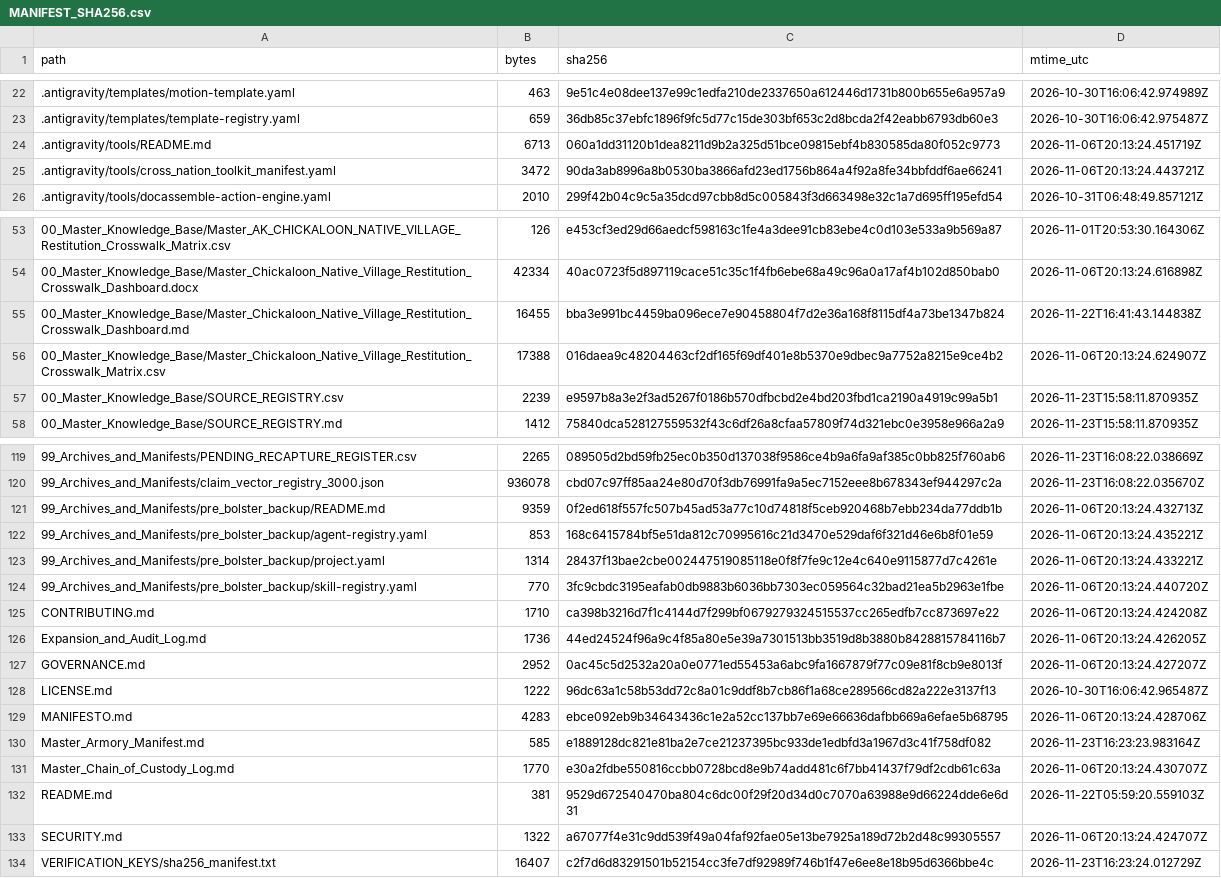
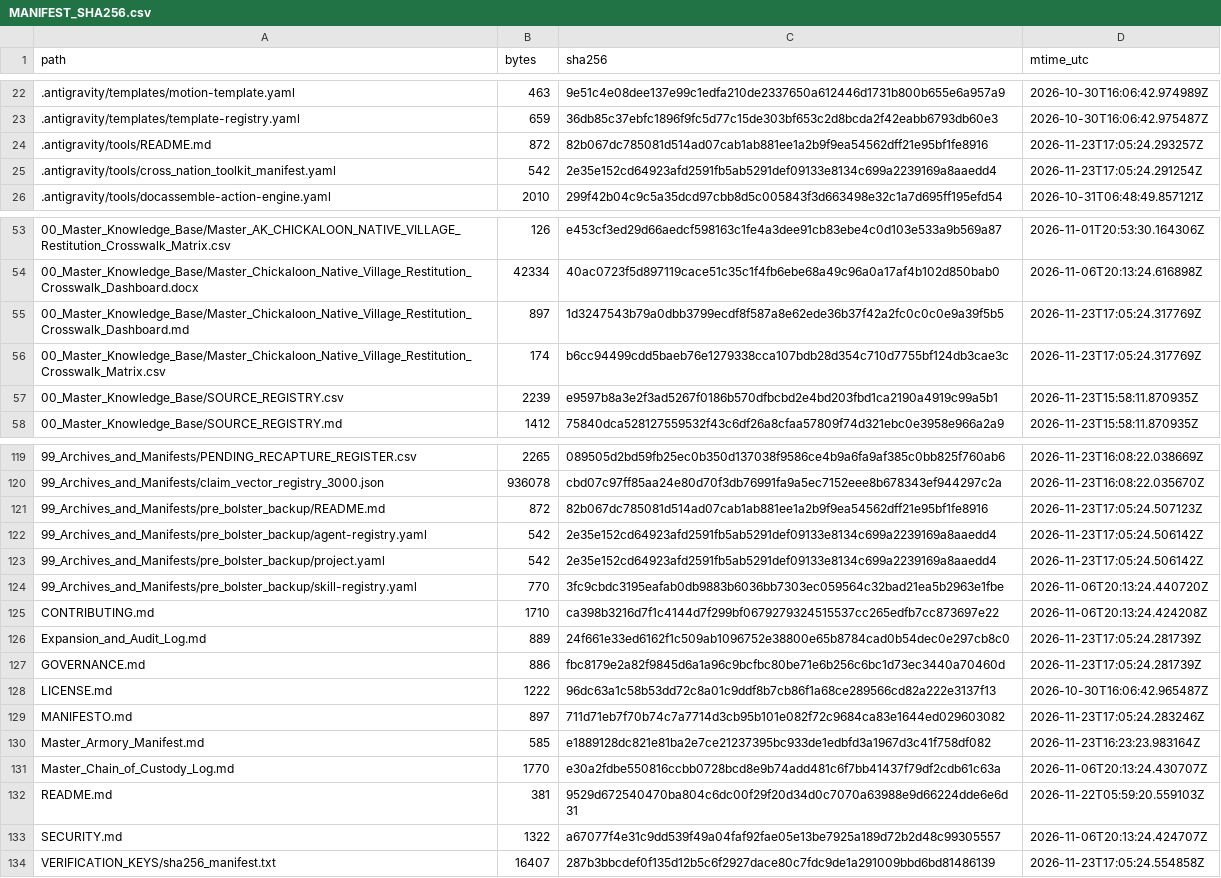
Before and after one commit to GlobalRestitutionAlliance/turtle-island-us-ak-chickaloon-native-village-master-litigation, a CSV file: 99_Archives_and_Manifests/MANIFEST_SHA256.csv, drawn as a sheet; only a part is shown, gaps mark what is left out; the diff covers the shown part only.

```diff
--- a/99_Archives_and_Manifests/MANIFEST_SHA256.csv
+++ b/99_Archives_and_Manifests/MANIFEST_SHA256.csv
@@ -23,4 +23,4 @@ path,bytes,sha256,mtime_utc
 .antigravity/templates/template-registry.yaml,659,36db85c37ebfc1896f9fc5d77c15de303bf653c2d8bcda2f42eabb6793db60e3,2026-10-30T16:06:42.975487Z
-.antigravity/tools/README.md,6713,060a1dd31120b1dea8211d9b2a325d51bce09815ebf4b830585da80f052c9773,2026-11-06T20:13:24.451719Z
-.antigravity/tools/cross_nation_toolkit_manifest.yaml,3472,90da3ab8996a8b0530ba3866afd23ed1756b864a4f92a8fe34bbfddf6ae66241,2026-11-06T20:13:24.443721Z
+.antigravity/tools/README.md,872,82b067dc785081d514ad07cab1ab881ee1a2b9f9ea54562dff21e95bf1fe8916,2026-11-23T17:05:24.293257Z
+.antigravity/tools/cross_nation_toolkit_manifest.yaml,542,2e35e152cd64923afd2591fb5ab5291def09133e8134c699a2239169a8aaedd4,2026-11-23T17:05:24.291254Z
 .antigravity/tools/docassemble-action-engine.yaml,2010,299f42b04c9c5a35dcd97cbb8d5c005843f3d663498e32c1a7d695ff195efd54,2026-10-31T06:48:49.857121Z
@@ -54,4 +54,4 @@ path,bytes,sha256,mtime_utc
 00_Master_Knowledge_Base/Master_Chickaloon_Native_Village_Restitution_Crosswalk_Dashboard.docx,42334,40ac0723f5d897119cace51c35c1f4fb6ebe68a49c96a0a17af4b102d850bab0,2026-11-06T20:13:24.616898Z
-00_Master_Knowledge_Base/Master_Chickaloon_Native_Village_Restitution_Crosswalk_Dashboard.md,16455,bba3e991bc4459ba096ece7e90458804f7d2e36a168f8115df4a73be1347b824,2026-11-22T16:41:43.144838Z
-00_Master_Knowledge_Base/Master_Chickaloon_Native_Village_Restitution_Crosswalk_Matrix.csv,17388,016daea9c48204463cf2df165f69df401e8b5370e9dbec9a7752a8215e9ce4b2,2026-11-06T20:13:24.624907Z
+00_Master_Knowledge_Base/Master_Chickaloon_Native_Village_Restitution_Crosswalk_Dashboard.md,897,1d3247543b79a0dbb3799ecdf8f587a8e62ede36b37f42a2fc0c0c0e9a39f5b5,2026-11-23T17:05:24.317769Z
+00_Master_Knowledge_Base/Master_Chickaloon_Native_Village_Restitution_Crosswalk_Matrix.csv,174,b6cc94499cdd5baeb76e1279338cca107bdb28d354c710d7755bf124db3cae3c,2026-11-23T17:05:24.317769Z
 00_Master_Knowledge_Base/SOURCE_REGISTRY.csv,2239,e9597b8a3e2f3ad5267f0186b570dfbcbd2e4bd203fbd1ca2190a4919c99a5b1,2026-11-23T15:58:11.870935Z
@@ -120,11 +120,11 @@ path,bytes,sha256,mtime_utc
 99_Archives_and_Manifests/claim_vector_registry_3000.json,936078,cbd07c97ff85aa24e80d70f3db76991fa9a5ec7152eee8b678343ef944297c2a,2026-11-23T16:08:22.035670Z
-99_Archives_and_Manifests/pre_bolster_backup/README.md,9359,0f2ed618f557fc507b45ad53a77c10d74818f5ceb920468b7ebb234da77ddb1b,2026-11-06T20:13:24.432713Z
-99_Archives_and_Manifests/pre_bolster_backup/agent-registry.yaml,853,168c6415784bf5e51da812c70995616c21d3470e529daf6f321d46e6b8f01e59,2026-11-06T20:13:24.435221Z
-99_Archives_and_Manifests/pre_bolster_backup/project.yaml,1314,28437f13bae2cbe002447519085118e0f8f7fe9c12e4c640e9115877d7c4261e,2026-11-06T20:13:24.433221Z
+99_Archives_and_Manifests/pre_bolster_backup/README.md,872,82b067dc785081d514ad07cab1ab881ee1a2b9f9ea54562dff21e95bf1fe8916,2026-11-23T17:05:24.507123Z
+99_Archives_and_Manifests/pre_bolster_backup/agent-registry.yaml,542,2e35e152cd64923afd2591fb5ab5291def09133e8134c699a2239169a8aaedd4,2026-11-23T17:05:24.506142Z
+99_Archives_and_Manifests/pre_bolster_backup/project.yaml,542,2e35e152cd64923afd2591fb5ab5291def09133e8134c699a2239169a8aaedd4,2026-11-23T17:05:24.506142Z
 99_Archives_and_Manifests/pre_bolster_backup/skill-registry.yaml,770,3fc9cbdc3195eafab0db9883b6036bb7303ec059564c32bad21ea5b2963e1fbe,2026-11-06T20:13:24.440720Z
 CONTRIBUTING.md,1710,ca398b3216d7f1c4144d7f299bf0679279324515537cc265edfb7cc873697e22,2026-11-06T20:13:24.424208Z
-Expansion_and_Audit_Log.md,1736,44ed24524f96a9c4f85a80e5e39a7301513bb3519d8b3880b8428815784116b7,2026-11-06T20:13:24.426205Z
-GOVERNANCE.md,2952,0ac45c5d2532a20a0e0771ed55453a6abc9fa1667879f77c09e81f8cb9e8013f,2026-11-06T20:13:24.427207Z
+Expansion_and_Audit_Log.md,889,24f661e33ed6162f1c509ab1096752e38800e65b8784cad0b54dec0e297cb8c0,2026-11-23T17:05:24.281739Z
+GOVERNANCE.md,886,fbc8179e2a82f9845d6a1a96c9bcfbc80be71e6b256c6bc1d73ec3440a70460d,2026-11-23T17:05:24.281739Z
 LICENSE.md,1222,96dc63a1c58b53dd72c8a01c9ddf8b7cb86f1a68ce289566cd82a222e3137f13,2026-10-30T16:06:42.965487Z
-MANIFESTO.md,4283,ebce092eb9b34643436c1e2a52cc137bb7e69e66636dafbb669a6efae5b68795,2026-11-06T20:13:24.428706Z
+MANIFESTO.md,897,711d71eb7f70b74c7a7714d3cb95b101e082f72c9684ca83e1644ed029603082,2026-11-23T17:05:24.283246Z
 Master_Armory_Manifest.md,585,e1889128dc821e81ba2e7ce21237395bc933de1edbfd3a1967d3c41f758df082,2026-11-23T16:23:23.983164Z
@@ -133,2 +133,2 @@ README.md,381,9529d672540470ba804c6dc00f29f20d34d0c7070a63988e9d66224dde6e6d31,2
 SECURITY.md,1322,a67077f4e31c9dd539f49a04faf92fae05e13be7925a189d72b2d48c99305557,2026-11-06T20:13:24.424707Z
-VERIFICATION_KEYS/sha256_manifest.txt,16407,c2f7d6d83291501b52154cc3fe7df92989f746b1f47e6ee8e18b95d6366bbe4c,2026-11-23T16:23:24.012729Z
+VERIFICATION_KEYS/sha256_manifest.txt,16407,287b3bbcdef0f135d12b5c6f2927dace80c7fdc9de1a291009bbd6bd81486139,2026-11-23T17:05:24.554858Z
```
Also changed, not shown: 27 edited cells elsewhere in this file, 20 other files.
